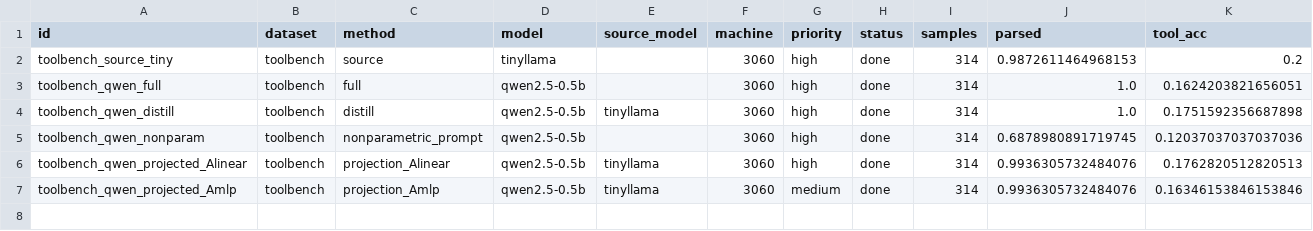
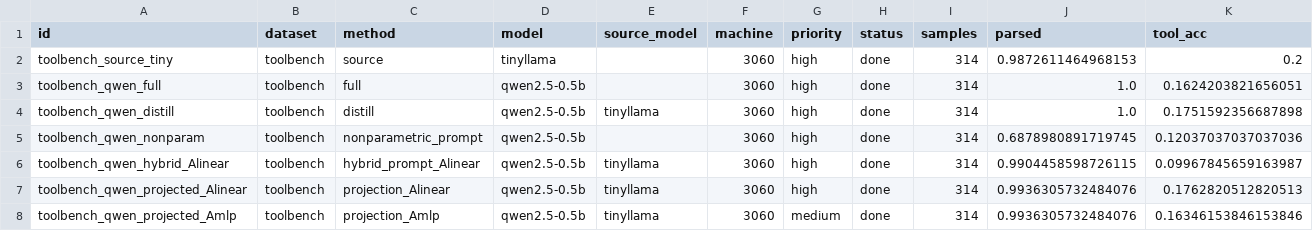
Before and after one commit to Possibility-X/transferable-tool-adapter, a CSV file: results/merged/summary.csv, drawn as a sheet; only a part is shown; rows hold the shown columns only; the diff names each change by its address in the sheet, - before the commit and + after, or states it on an @@ line.

Commit message:
benchmark: add ToolBench hybrid prompt baseline

```diff
--- a/results/merged/summary.csv
+++ b/results/merged/summary.csv
+row 6: toolbench_qwen_hybrid_Alinear | toolbench | hybrid_prompt_Alinear | qwen2.5-0.5b | tinyllama | 3060 | high | done | 314 | 0.9904458598726115 | 0.09967845659163987
```
Also changed, not shown: 4 other files.
